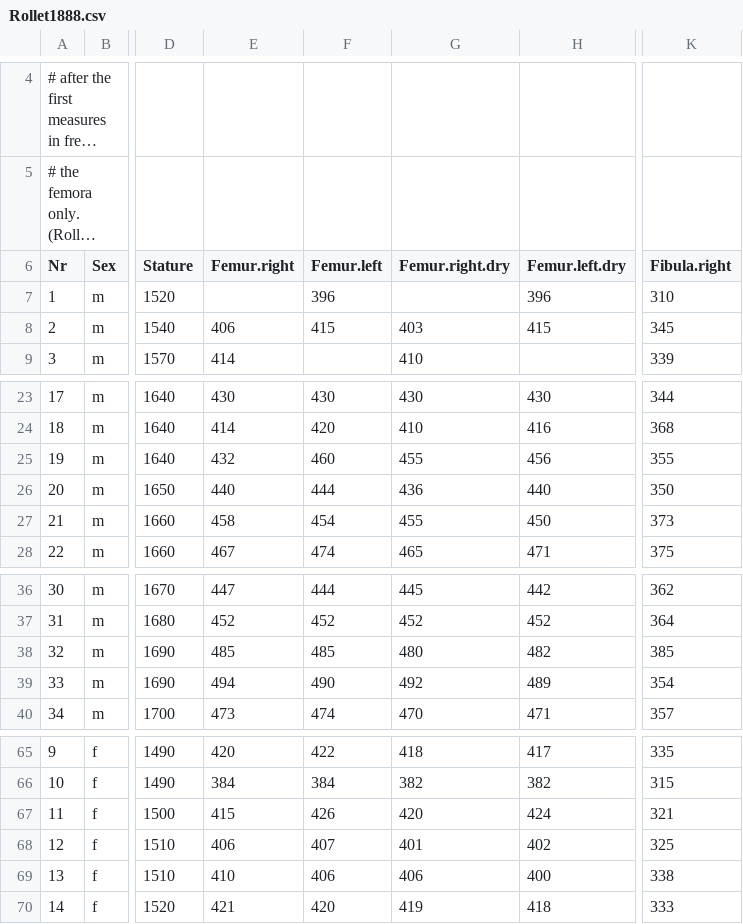
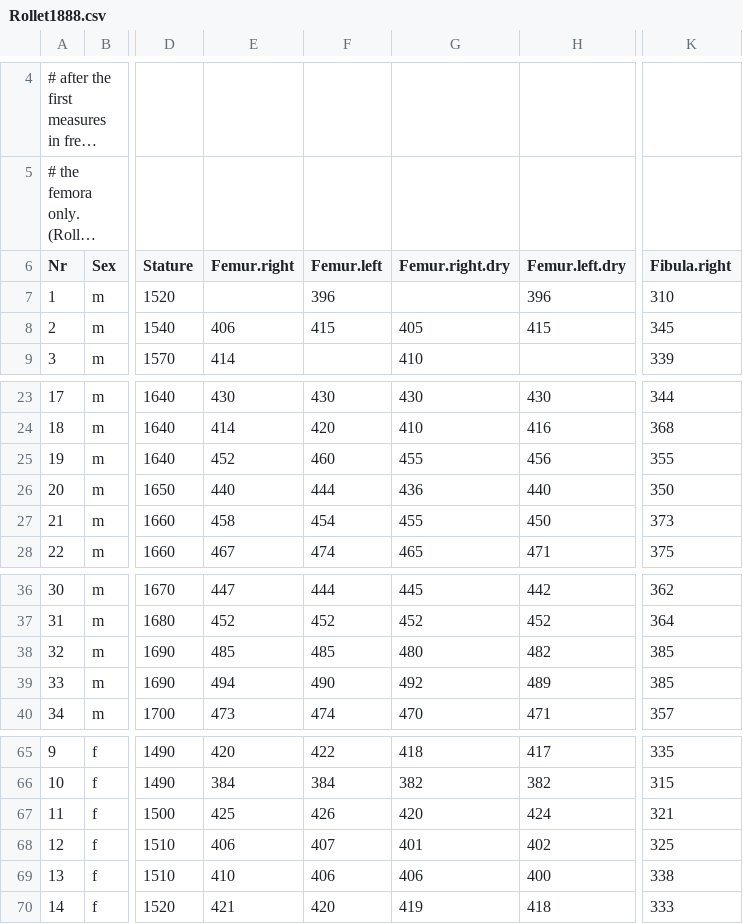
Before and after one commit to ISAAKiel/statuAAR, a CSV file: data-raw/Rollet1888.csv, drawn as a sheet; only a part is shown, gaps mark what is left out; long unchanged cells end in …; the diff names each change by its address in the sheet, - before the commit and + after, or states it on an @@ line.

Commit message:
corrigenda of some wrong values

```diff
--- a/data-raw/Rollet1888.csv
+++ b/data-raw/Rollet1888.csv
-G8 (Femur.right.dry): 403
+G8 (Femur.right.dry): 405
-E25 (Femur.right): 432
+E25 (Femur.right): 452
-K39 (Fibula.right): 354
+K39 (Fibula.right): 385
-E67 (Femur.right): 415
+E67 (Femur.right): 425
```
